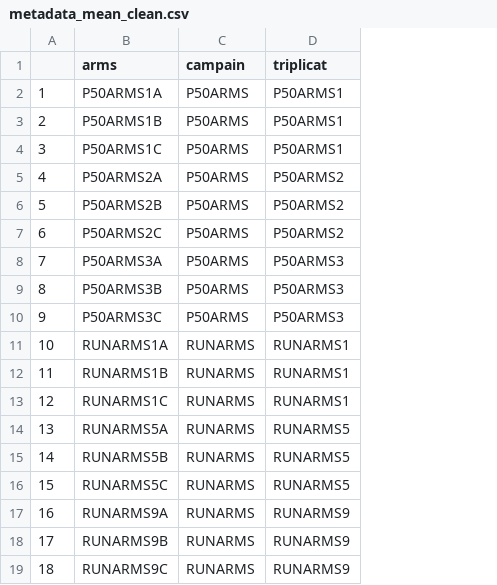
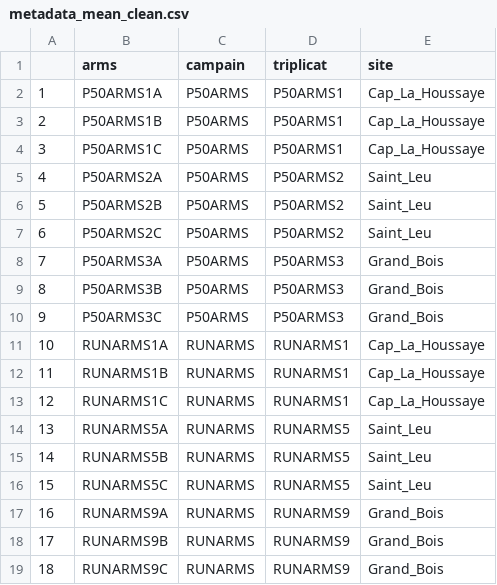
Before and after one commit to BaptisteFrattini/MESO_ARMS_2024, a CSV file: data/derived-data/metadata_mean_clean.csv, drawn as a sheet; the diff names each change by its address in the sheet, - before the commit and + after, or states it on an @@ line.

```diff
--- a/data/derived-data/metadata_mean_clean.csv
+++ b/data/derived-data/metadata_mean_clean.csv
+column E (site), rows 2-19: Cap_La_Houssaye | Cap_La_Houssaye | Cap_La_Houssaye | Saint_Leu | Saint_Leu | Saint_Leu | Grand_Bois | Grand_Bois | Grand_Bois | Cap_La_Houssaye | Cap_La_Houssaye | Cap_La_Houssaye | Saint_Leu | Saint_Leu | Saint_Leu | Grand_Bois | Grand_Bois | Grand_Bois
```
Also changed, not shown: 25 other files.
